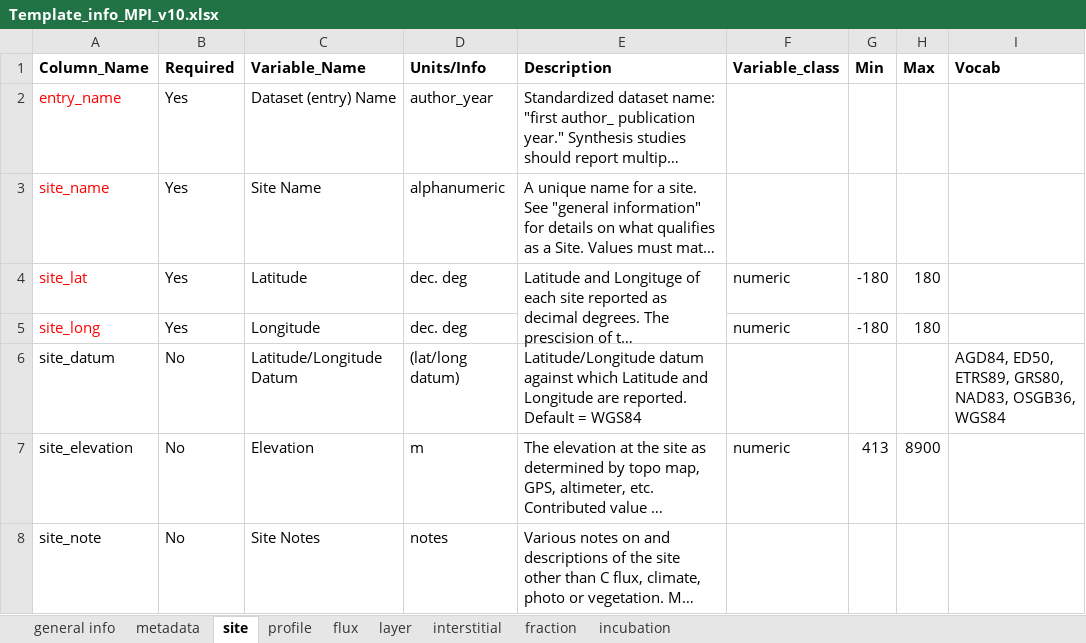
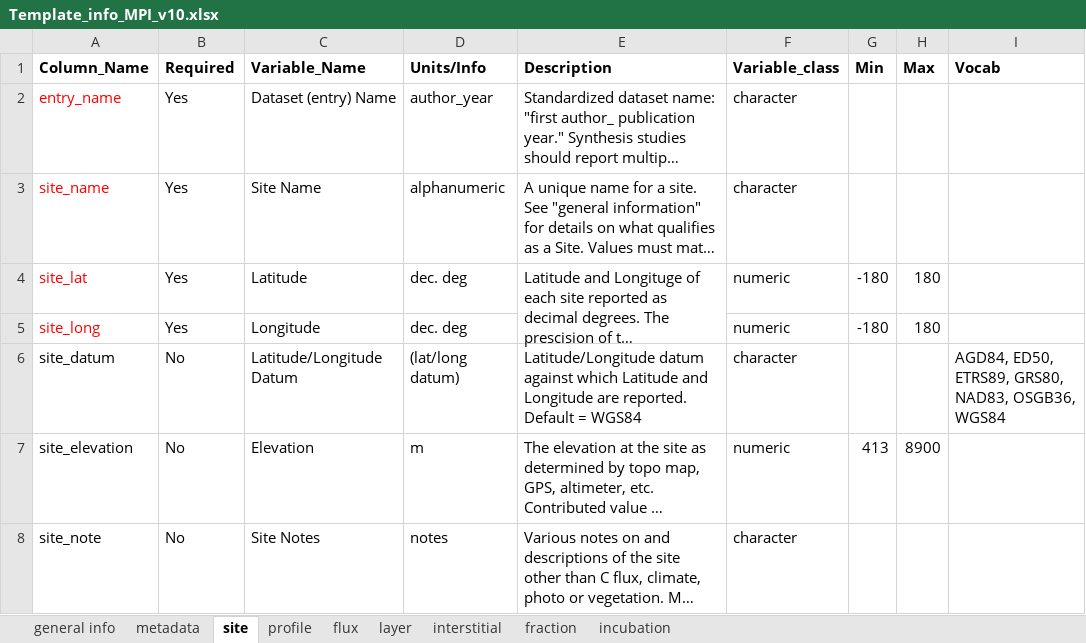
Before and after one commit to powellcenter-soilcarbon/soilcarbon, an Excel workbook: inst/extdata/Template_info_MPI_v10.xlsx, sheet site, drawn as a sheet; long unchanged cells end in …; values as stored, in another font and other column widths than the file's, no borders; the diff names each change by its address in the sheet, - before the commit and + after, or states it on an @@ line.

Commit message:
character

```diff
--- a/inst/extdata/Template_info_MPI_v10.xlsx (sheet site)
+++ b/inst/extdata/Template_info_MPI_v10.xlsx (sheet site)
-F2:F3 (Variable_class): (empty)
+F2:F3 (Variable_class): character
-F6 (Variable_class): (empty)
+F6 (Variable_class): character
-F8 (Variable_class): (empty)
+F8 (Variable_class): character
```
